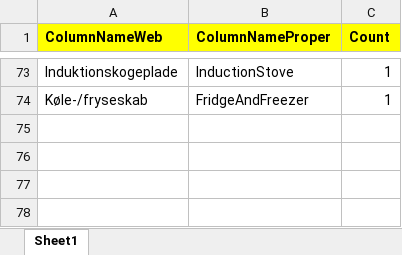
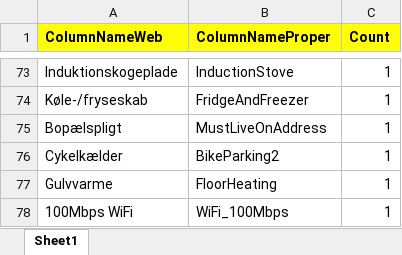
Before and after one commit to cyrilby/BoligPortal-insights, an Excel workbook: Data/Accommodation details column names.xlsx, sheet Sheet1, drawn as a sheet; only a part is shown, gaps mark what is left out; values as stored, in another font and other column widths than the file's, no borders; charts and pictures not drawn; the diff names each change by its address in the sheet, - before the commit and + after, or states it on an @@ line.

```diff
--- a/Data/Accommodation details column names.xlsx (sheet Sheet1)
+++ b/Data/Accommodation details column names.xlsx (sheet Sheet1)
+row 75: Bopælspligt | MustLiveOnAddress | 1
+row 76: Cykelkælder | BikeParking2 | 1
+row 77: Gulvvarme | FloorHeating | 1
+row 78: 100Mbps WiFi | WiFi_100Mbps | 1
```
Also changed, not shown: charts or pictures, Data/AccommodationDetails.xlsx, Data/Accommodations.xlsx, 14 other files.
